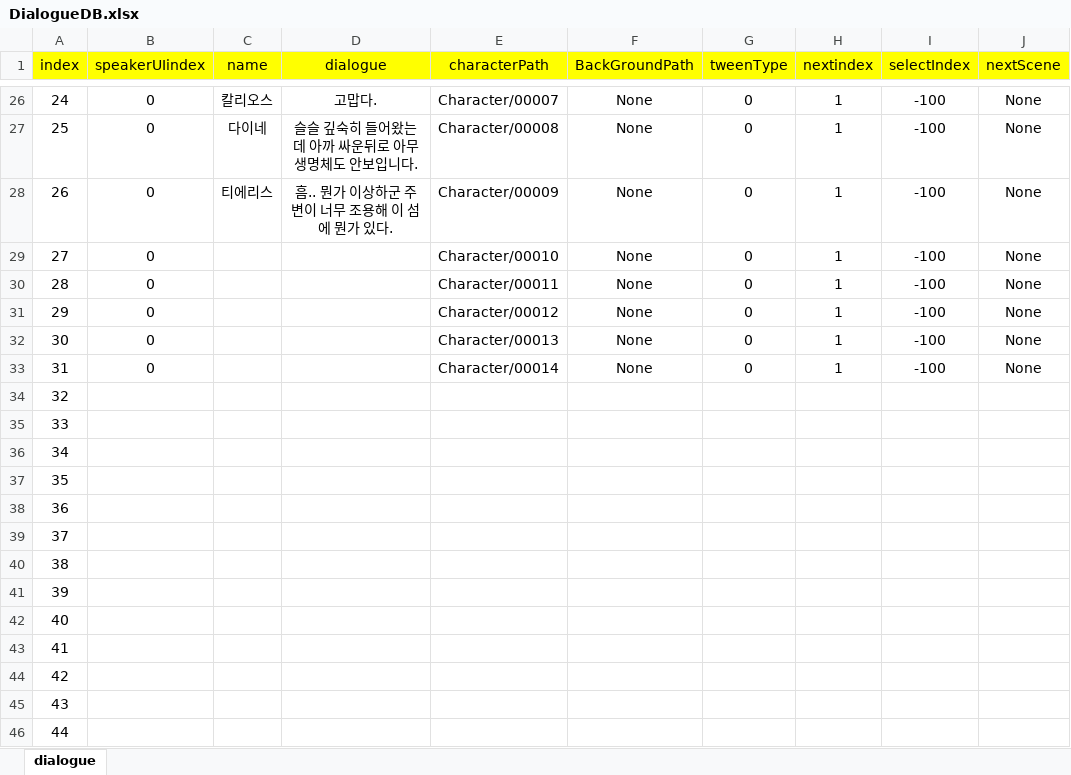
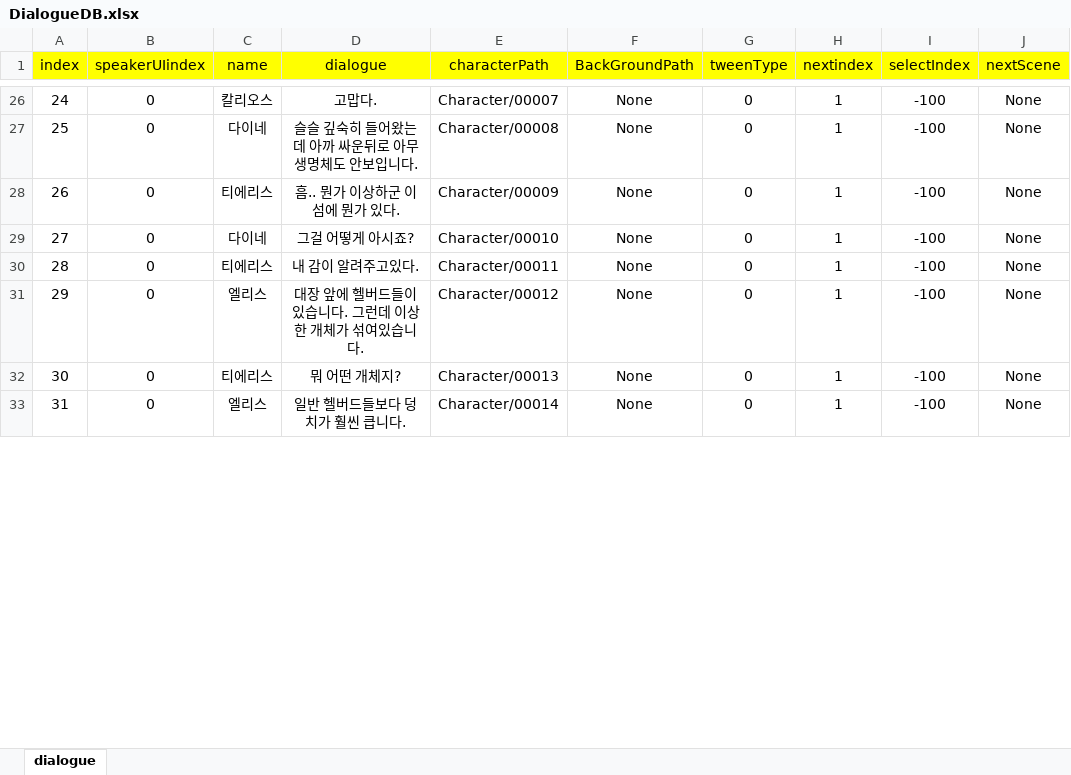
Before and after one commit to Nayoun00/Adven, an Excel workbook: Assets/Resources/DataSet/DialogueDB.xlsx, sheet dialogue, drawn as a sheet; only a part is shown, gaps mark what is left out; values as stored, in another font and other column widths than the file's, no borders; removed rows and columns are numbered as before the commit, all else as after; the diff covers the shown part only; the diff names each change by its address in the sheet, - before the commit and + after, or states it on an @@ line.

Commit message:
캐릭터 대사 수정

```diff
--- a/Assets/Resources/DataSet/DialogueDB.xlsx (sheet dialogue)
+++ b/Assets/Resources/DataSet/DialogueDB.xlsx (sheet dialogue)
-D28 (dialogue): 흠.. 뭔가 이상하군 주변이 너무 조용해 이 섬에 뭔가 있다.
+D28 (dialogue): 흠.. 뭔가 이상하군 이 섬에 뭔가 있다.
-C29 (name): (empty)
+C29 (name): 다이네
-D29 (dialogue): (empty)
+D29 (dialogue): 그걸 어떻게 아시죠?
-C30 (name): (empty)
+C30 (name): 티에리스
-D30 (dialogue): (empty)
+D30 (dialogue): 내 감이 알려주고있다.
-C31 (name): (empty)
+C31 (name): 엘리스
-D31 (dialogue): (empty)
+D31 (dialogue): 대장 앞에 헬버드들이 있습니다. 그런데 이상한 개체가 섞여있습니다.
-C32 (name): (empty)
+C32 (name): 티에리스
-D32 (dialogue): (empty)
+D32 (dialogue): 뭐 어떤 개체지?
-C33 (name): (empty)
+C33 (name): 엘리스
-D33 (dialogue): (empty)
+D33 (dialogue): 일반 헬버드들보다 덩치가 훨씬 큽니다.
-row 34: 32
-row 35: 33
-row 36: 34
-row 37: 35
-row 38: 36
-row 39: 37
-row 40: 38
-row 41: 39
-row 42: 40
-row 43: 41
-row 44: 42
-row 45: 43
-row 46: 44
```
Also changed, not shown: 48 added rows, 35 removed rows and 1 edited cell elsewhere in this sheet.
